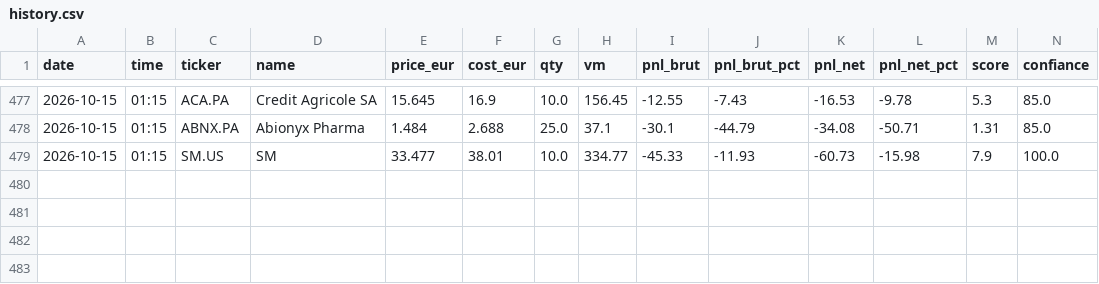
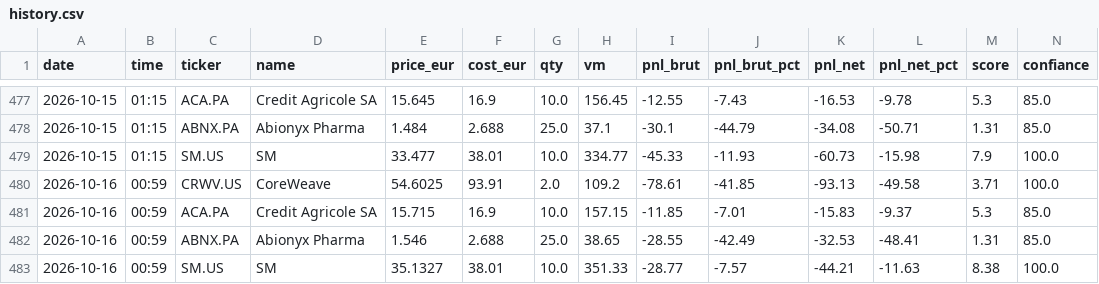
Before and after one commit to adrien13vivier-hub/projectone, a CSV file: reports/adrien/history.csv, drawn as a sheet; only a part is shown, gaps mark what is left out; rows hold the shown columns only; the diff names each change by its address in the sheet, - before the commit and + after, or states it on an @@ line.

```diff
--- a/reports/adrien/history.csv
+++ b/reports/adrien/history.csv
+row 480: 2026-10-16 | 00:59 | CRWV.US | CoreWeave | 54.6025 | 93.91 | 2.0 | 109.2 | -78.61 | -41.85 | -93.13 | -49.58 | 3.71 | 100.0
+row 481: 2026-10-16 | 00:59 | ACA.PA | Credit Agricole SA | 15.715 | 16.9 | 10.0 | 157.15 | -11.85 | -7.01 | -15.83 | -9.37 | 5.3 | 85.0
+row 482: 2026-10-16 | 00:59 | ABNX.PA | Abionyx Pharma | 1.546 | 2.688 | 25.0 | 38.65 | -28.55 | -42.49 | -32.53 | -48.41 | 1.31 | 85.0
+row 483: 2026-10-16 | 00:59 | SM.US | SM | 35.1327 | 38.01 | 10.0 | 351.33 | -28.77 | -7.57 | -44.21 | -11.63 | 8.38 | 100.0
```
Also changed, not shown: reports/adrisis/correlation_history.csv, reports/adrisis/history.csv, 47 other files.
